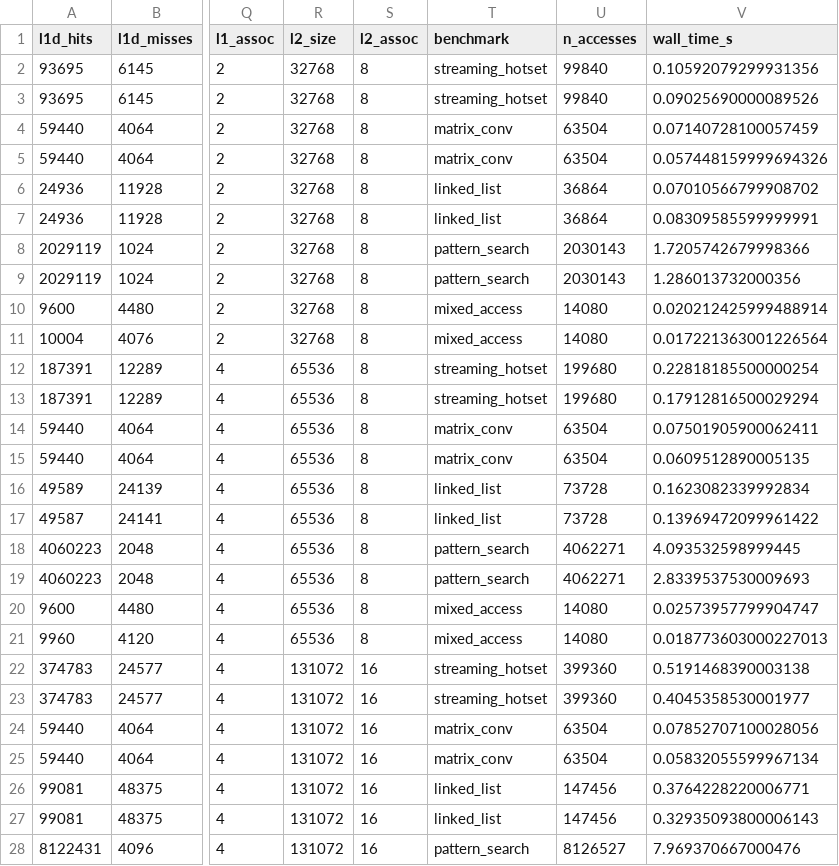
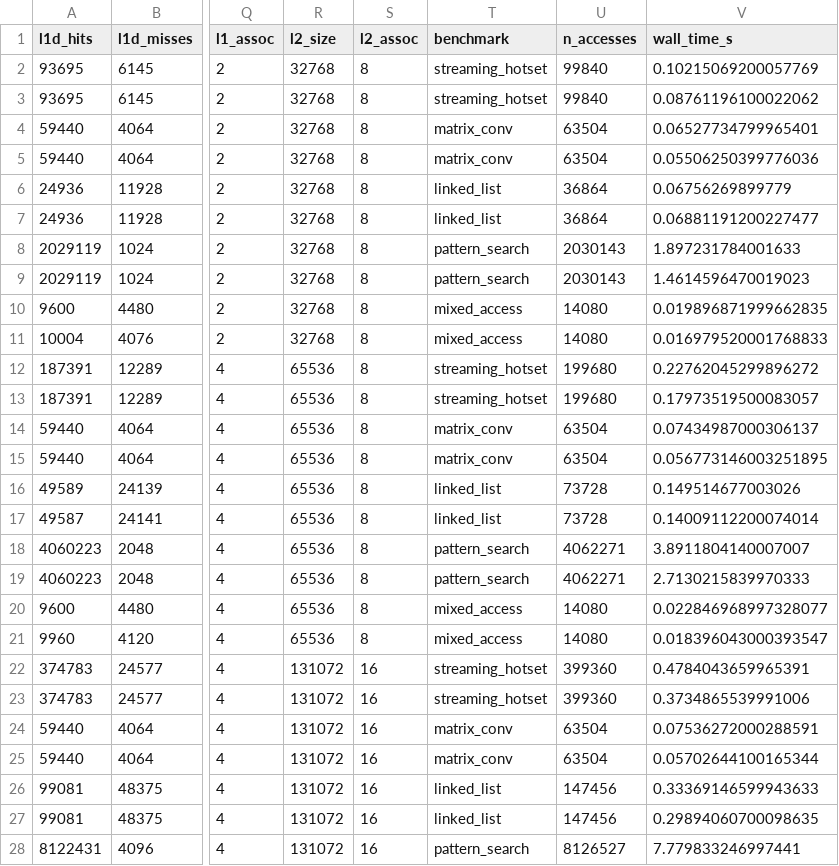
Before and after one commit to MiguelLTadeo/PI4---DRRIP, a CSV file: files/projeto-cache-drrip/results/hit_rates.csv, drawn as a sheet; only a part is shown, gaps mark what is left out; the diff covers the shown part only; the diff names each change by its address in the sheet, - before the commit and + after, or states it on an @@ line.

```diff
--- a/files/projeto-cache-drrip/results/hit_rates.csv
+++ b/files/projeto-cache-drrip/results/hit_rates.csv
-V2 (wall_time_s): 0.10592079299931356
+V2 (wall_time_s): 0.10215069200057769
-V3 (wall_time_s): 0.09025690000089526
+V3 (wall_time_s): 0.08761196100022062
-V4 (wall_time_s): 0.07140728100057459
+V4 (wall_time_s): 0.06527734799965401
-V5 (wall_time_s): 0.057448159999694326
+V5 (wall_time_s): 0.05506250399776036
-V6 (wall_time_s): 0.07010566799908702
+V6 (wall_time_s): 0.06756269899779
-V7 (wall_time_s): 0.08309585599999991
+V7 (wall_time_s): 0.06881191200227477
-V8 (wall_time_s): 1.7205742679998366
+V8 (wall_time_s): 1.897231784001633
-V9 (wall_time_s): 1.286013732000356
+V9 (wall_time_s): 1.4614596470019023
-V10 (wall_time_s): 0.020212425999488914
+V10 (wall_time_s): 0.019896871999662835
-V11 (wall_time_s): 0.017221363001226564
+V11 (wall_time_s): 0.016979520001768833
-V12 (wall_time_s): 0.22818185500000254
+V12 (wall_time_s): 0.22762045299896272
-V13 (wall_time_s): 0.17912816500029294
+V13 (wall_time_s): 0.17973519500083057
-V14 (wall_time_s): 0.07501905900062411
+V14 (wall_time_s): 0.07434987000306137
-V15 (wall_time_s): 0.0609512890005135
+V15 (wall_time_s): 0.056773146003251895
-V16 (wall_time_s): 0.1623082339992834
+V16 (wall_time_s): 0.149514677003026
-V17 (wall_time_s): 0.13969472099961422
+V17 (wall_time_s): 0.14009112200074014
-V18 (wall_time_s): 4.093532598999445
+V18 (wall_time_s): 3.8911804140007007
-V19 (wall_time_s): 2.8339537530009693
+V19 (wall_time_s): 2.7130215839970333
-V20 (wall_time_s): 0.02573957799904747
+V20 (wall_time_s): 0.022846968997328077
-V21 (wall_time_s): 0.018773603000227013
+V21 (wall_time_s): 0.018396043000393547
-V22 (wall_time_s): 0.5191468390003138
+V22 (wall_time_s): 0.4784043659965391
-V23 (wall_time_s): 0.4045358530001977
+V23 (wall_time_s): 0.3734865539991006
-V24 (wall_time_s): 0.07852707100028056
+V24 (wall_time_s): 0.07536272000288591
-V25 (wall_time_s): 0.05832055599967134
+V25 (wall_time_s): 0.05702644100165344
-V26 (wall_time_s): 0.3764228220006771
+V26 (wall_time_s): 0.33369146599943633
-V27 (wall_time_s): 0.32935093800006143
+V27 (wall_time_s): 0.29894060700098635
-V28 (wall_time_s): 7.969370667000476
+V28 (wall_time_s): 7.779833246997441
```
Also changed, not shown: 3 edited cells elsewhere in this file, 2 other files.
